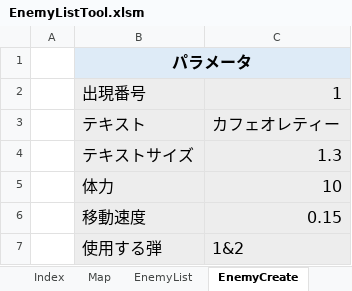
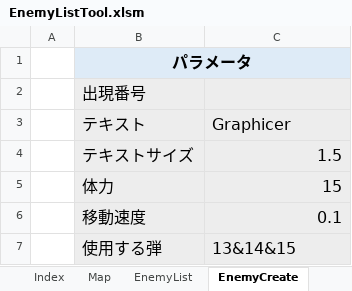
Before and after one commit to Req1630/Hullien, an Excel workbook: Hullien/Hullien/Data/GameParam/STG/EnemyListTool.xlsm, sheet EnemyCreate, drawn as a sheet; values as stored, in another font and other column widths than the file's, no borders; charts and pictures not drawn; the diff names each change by its address in the sheet, - before the commit and + after, or states it on an @@ line.

```diff
--- a/Hullien/Hullien/Data/GameParam/STG/EnemyListTool.xlsm (sheet EnemyCreate)
+++ b/Hullien/Hullien/Data/GameParam/STG/EnemyListTool.xlsm (sheet EnemyCreate)
-C2: 1
+C2: (empty)
-C3: カフェオレティー
+C3: Graphicer
-C4: 1.3
+C4: 1.5
-C5: 10
+C5: 15
-C6: 0.15
+C6: 0.1
-C7: 1&2
+C7: 13&14&15
```
Also changed, not shown: sheet BulletList, sheet EnemyList, sheet BulletCreate, sheet Map, charts or pictures, 5 other files.
